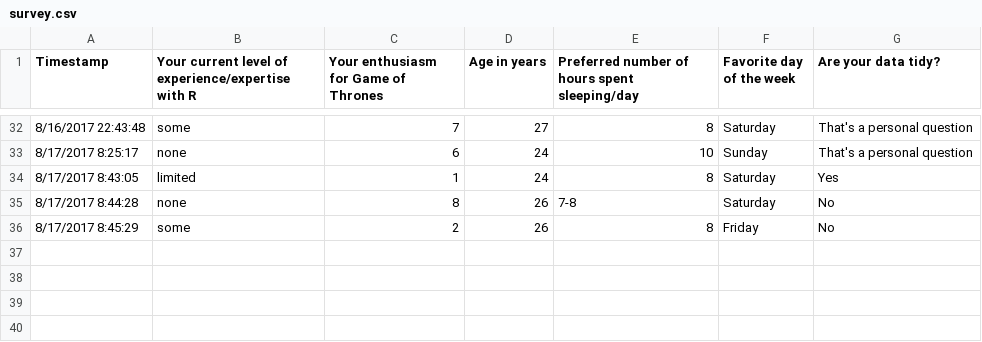
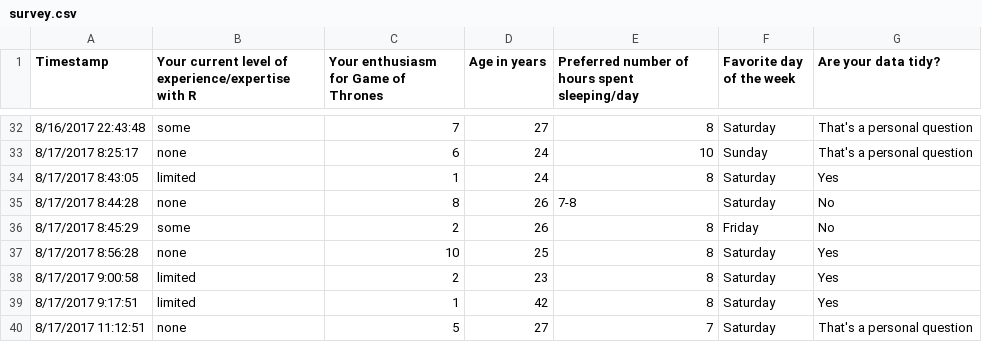
Before and after one commit to psu-psychology/r-bootcamp, a CSV file: data/survey.csv, drawn as a sheet; only a part is shown, gaps mark what is left out; the diff names each change by its address in the sheet, - before the commit and + after, or states it on an @@ line.

Commit message:
More tweaks to bootcamp-survey

```diff
--- a/data/survey.csv
+++ b/data/survey.csv
+row 37: 8/17/2017 8:56:28 | none | 10 | 25 | 8 | Saturday | Yes
+row 38: 8/17/2017 9:00:58 | limited | 2 | 23 | 8 | Saturday | Yes
+row 39: 8/17/2017 9:17:51 | limited | 1 | 42 | 8 | Saturday | Yes
+row 40: 8/17/2017 11:12:51 | none | 5 | 27 | 7 | Saturday | That's a personal question
```
Also changed, not shown: data/survey_clean.csv, 12 other files.
